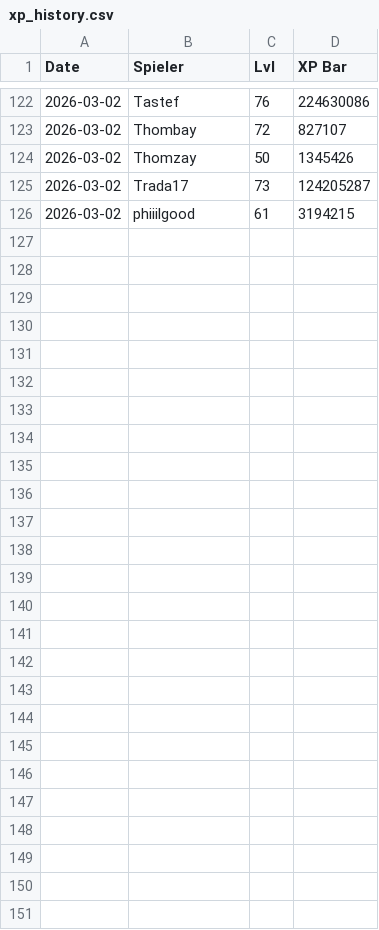
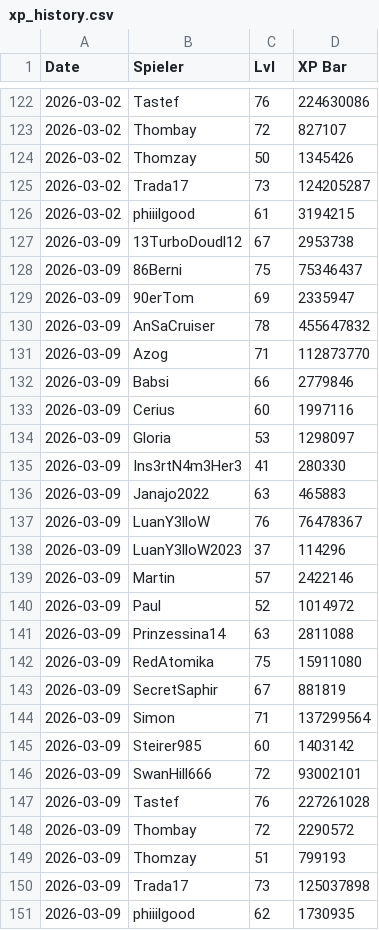
Before and after one commit to Thombay/PoGo_XP, a CSV file: inputs/data/xp_history.csv, drawn as a sheet; only a part is shown, gaps mark what is left out; the diff names each change by its address in the sheet, - before the commit and + after, or states it on an @@ line.

Commit message:
New Data

```diff
--- a/inputs/data/xp_history.csv
+++ b/inputs/data/xp_history.csv
+row 127: 2026-03-09 | 13TurboDoudl12 | 67 | 2953738
+row 128: 2026-03-09 | 86Berni | 75 | 75346437
+row 129: 2026-03-09 | 90erTom | 69 | 2335947
+row 130: 2026-03-09 | AnSaCruiser | 78 | 455647832
+row 131: 2026-03-09 | Azog | 71 | 112873770
+row 132: 2026-03-09 | Babsi | 66 | 2779846
+row 133: 2026-03-09 | Cerius | 60 | 1997116
+row 134: 2026-03-09 | Gloria | 53 | 1298097
+row 135: 2026-03-09 | Ins3rtN4m3Her3 | 41 | 280330
+row 136: 2026-03-09 | Janajo2022 | 63 | 465883
+row 137: 2026-03-09 | LuanY3lloW | 76 | 76478367
+row 138: 2026-03-09 | LuanY3lloW2023 | 37 | 114296
+row 139: 2026-03-09 | Martin | 57 | 2422146
+row 140: 2026-03-09 | Paul | 52 | 1014972
+row 141: 2026-03-09 | Prinzessina14 | 63 | 2811088
+row 142: 2026-03-09 | RedAtomika | 75 | 15911080
+row 143: 2026-03-09 | SecretSaphir | 67 | 881819
+row 144: 2026-03-09 | Simon | 71 | 137299564
+row 145: 2026-03-09 | Steirer985 | 60 | 1403142
+row 146: 2026-03-09 | SwanHill666 | 72 | 93002101
+row 147: 2026-03-09 | Tastef | 76 | 227261028
+row 148: 2026-03-09 | Thombay | 72 | 2290572
+row 149: 2026-03-09 | Thomzay | 51 | 799193
+row 150: 2026-03-09 | Trada17 | 73 | 125037898
+row 151: 2026-03-09 | phiiilgood | 62 | 1730935
```
Also changed, not shown: inputs/config/xp_input_order.csv.
